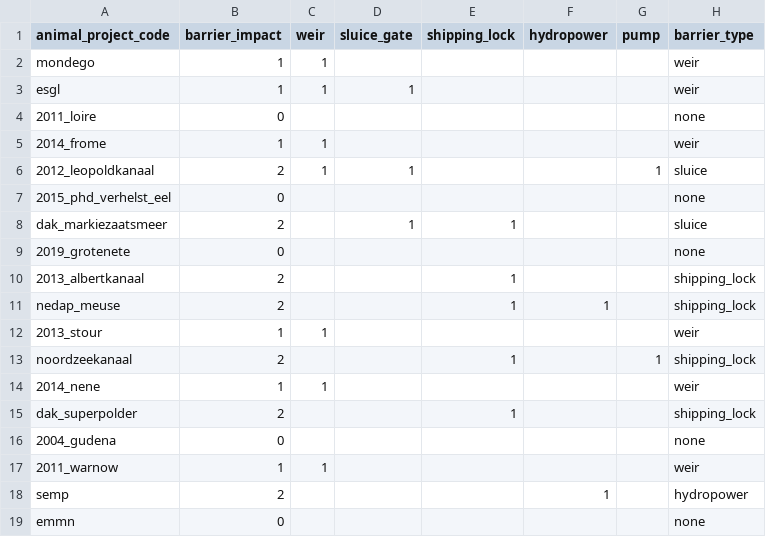
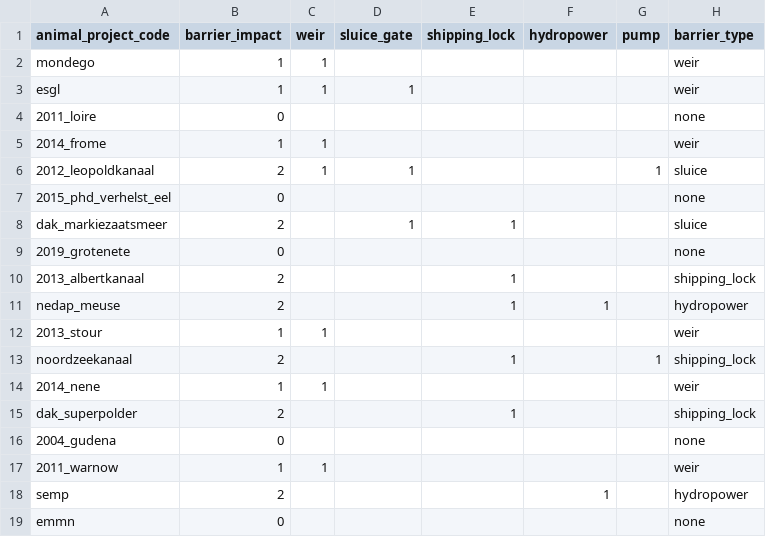
Before and after one commit to PieterjanVerhelst/eel-meta-analysis, a CSV file: data/external/migrationbarriers.csv, drawn as a sheet.

Commit message:
Update migrationbarriers.csv

```diff
--- a/data/external/migrationbarriers.csv
+++ b/data/external/migrationbarriers.csv
@@ -10,3 +10,3 @@ dak_markiezaatsmeer,2,,1,1,,,sluice
 2013_albertkanaal,2,,,1,,,shipping_lock
-nedap_meuse,2,,,1,1,,shipping_lock
+nedap_meuse,2,,,1,1,,hydropower
 2013_stour,1,1,,,,,weir
```
